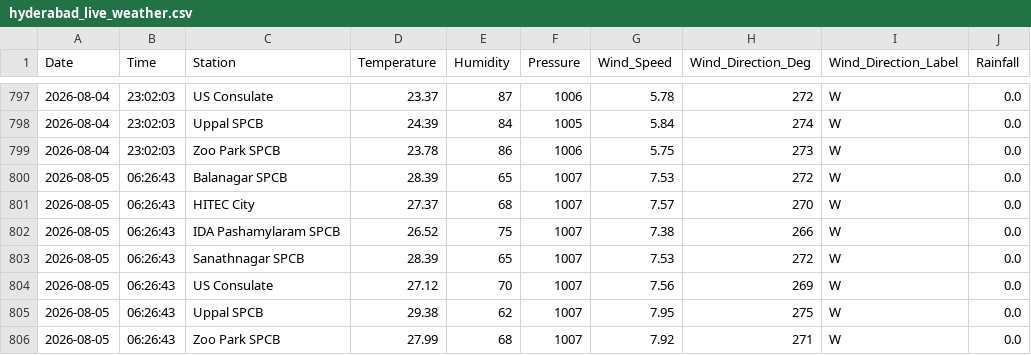
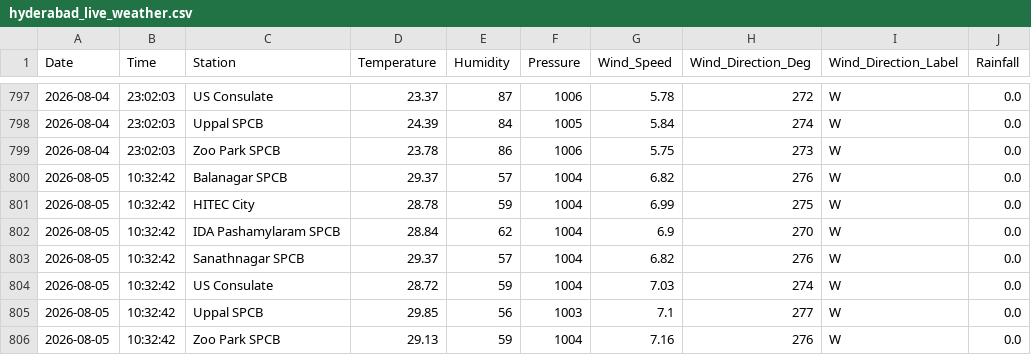
Before and after one commit to Rohan0639/Forecast, a CSV file: api/data/hyderabad_live_weather.csv, drawn as a sheet; only a part is shown, gaps mark what is left out.

```diff
--- a/api/data/hyderabad_live_weather.csv
+++ b/api/data/hyderabad_live_weather.csv
@@ -799,8 +799,8 @@ Date,Time,Station,Temperature,Humidity,Pressure,Wind_Speed,Wind_Direction_Deg,Wi
 2026-08-04,23:02:03,Zoo Park SPCB,23.78,86,1006,5.75,273,W,0.0
-2026-08-05,06:26:43,Balanagar SPCB,28.39,65,1007,7.53,272,W,0.0
-2026-08-05,06:26:43,HITEC City,27.37,68,1007,7.57,270,W,0.0
-2026-08-05,06:26:43,IDA Pashamylaram SPCB,26.52,75,1007,7.38,266,W,0.0
-2026-08-05,06:26:43,Sanathnagar SPCB,28.39,65,1007,7.53,272,W,0.0
-2026-08-05,06:26:43,US Consulate,27.12,70,1007,7.56,269,W,0.0
-2026-08-05,06:26:43,Uppal SPCB,29.38,62,1007,7.95,275,W,0.0
-2026-08-05,06:26:43,Zoo Park SPCB,27.99,68,1007,7.92,271,W,0.0
+2026-08-05,10:32:42,Balanagar SPCB,29.37,57,1004,6.82,276,W,0.0
+2026-08-05,10:32:42,HITEC City,28.78,59,1004,6.99,275,W,0.0
+2026-08-05,10:32:42,IDA Pashamylaram SPCB,28.84,62,1004,6.9,270,W,0.0
+2026-08-05,10:32:42,Sanathnagar SPCB,29.37,57,1004,6.82,276,W,0.0
+2026-08-05,10:32:42,US Consulate,28.72,59,1004,7.03,274,W,0.0
+2026-08-05,10:32:42,Uppal SPCB,29.85,56,1003,7.1,277,W,0.0
+2026-08-05,10:32:42,Zoo Park SPCB,29.13,59,1004,7.16,276,W,0.0
```
Also changed, not shown: api/data/live_aqi_dataset.csv.
